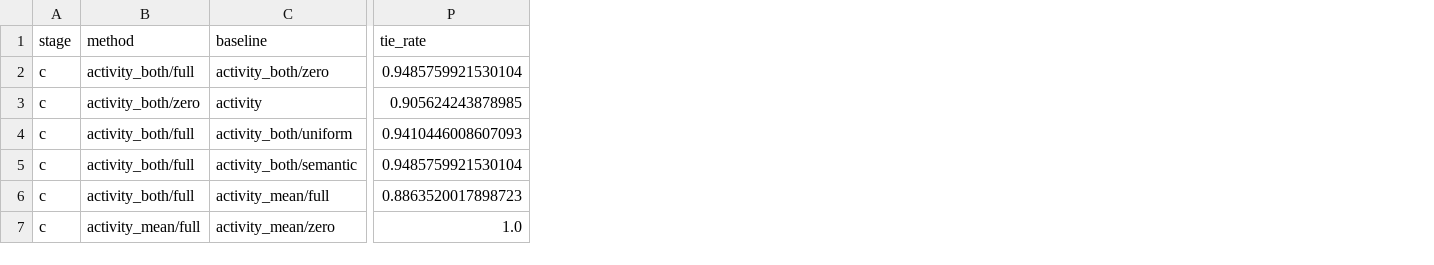
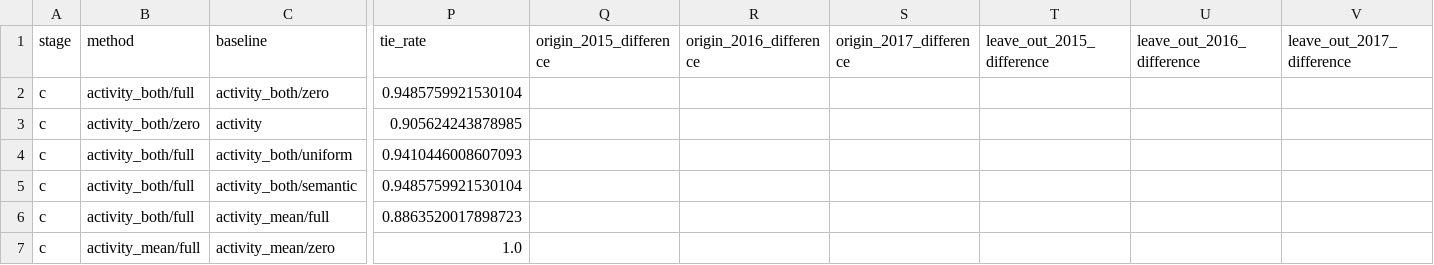
Before and after one commit to qoxgain/long_items_recommendation, a CSV file: reports/extensions_v1/figures/c_paired_effects.csv, drawn as a sheet; only a part is shown, gaps mark what is left out; the diff names each change by its address in the sheet, - before the commit and + after, or states it on an @@ line.

Commit message:
Complete supplemental A/B/C experiments and publish verified results
Include all 216 historical search trajectories, 90 final baseline models,
120 new-time transfer policy evaluations, complete diagnostics, five figures,
and manuscript inserts. Report objective-aligned LightGCN results and retain
the uncertainty of the primary transfer comparison. Update reproduction and
completion documentation; replace obsolete figure manifests.

```diff
--- a/reports/extensions_v1/figures/c_paired_effects.csv
+++ b/reports/extensions_v1/figures/c_paired_effects.csv
+column Q (origin_2015_difference), empty
+column R (origin_2016_difference), empty
+column S (origin_2017_difference), empty
+column T (leave_out_2015_difference), empty
+column U (leave_out_2016_difference), empty
+column V (leave_out_2017_difference), empty
```
Also changed, not shown: 39 other files.
